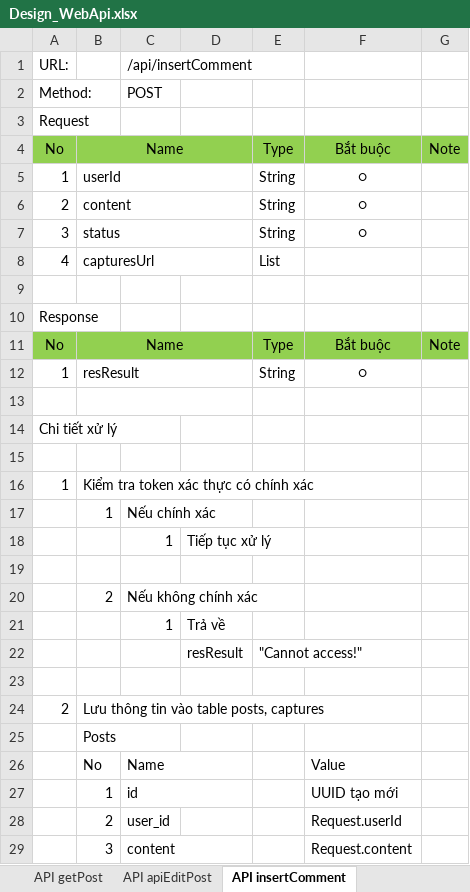
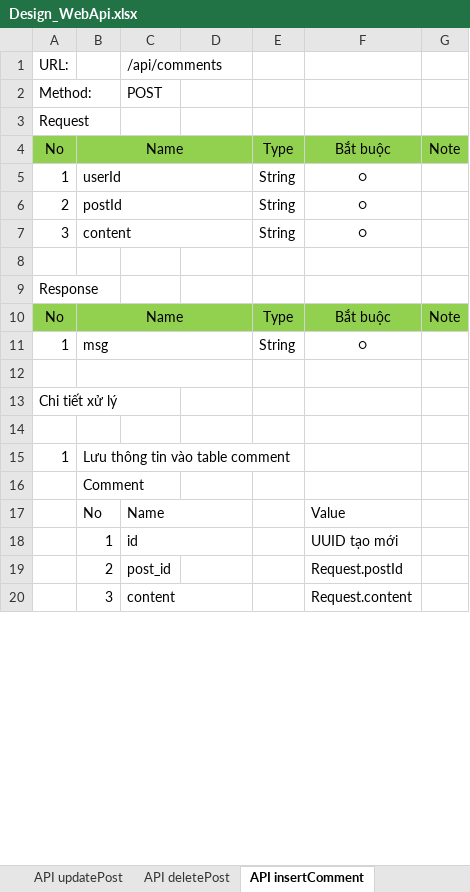
Before and after one commit to longtranBK/TrainingWebApi, an Excel workbook: Design_WebApi.xlsx, sheet API insertComment, drawn as a sheet; only a part is shown; values as stored, in another font and other column widths than the file's, no borders; removed rows and columns are numbered as before the commit, all else as after; the diff covers the shown part only; the diff names each change by its address in the sheet, - before the commit and + after, or states it on an @@ line.

```diff
--- a/Design_WebApi.xlsx (sheet API insertComment)
+++ b/Design_WebApi.xlsx (sheet API insertComment)
-sheet tab: API apiEditPost
+sheet tab: API updatePost
+sheet tab: API deletePost
-C1: /api/insertComment
+C1: /api/comments
-B6: content
+B6: postId
-B7: status
+B7: content
-row 8: 4 | capturesUrl |  |  | List
-B11: resResult
+B11: msg
-B15: Kiểm tra token xác thực có chính xác
+B15: Lưu thông tin vào table comment
-row 17:  | 1 | Nếu chính xác
-row 18:  |  | 1 | Tiếp tục xử lý
-row 19: (empty)
-row 20:  | 2 | Nếu không chính xác
-row 21:  |  | 1 | Trả về
-row 22:  |  |  | resResult | "Cannot access!"
-row 23: (empty)
-row 24: 2 | Lưu thông tin vào table posts, captures
-B16: Posts
+B16: Comment
-C19: user_id
+C19: post_id
-F19: Request.userId
+F19: Request.postId
```
Also changed, not shown: 3 added rows and 6 removed rows elsewhere in this sheet, sheet API getPost, sheet API updateUserDetails, sheet API updatePost, sheet API getUserDetails, sheet API getUserTimeline, sheet API insertPost, 4 more sheets, other sheet tabs, charts or pictures, 43 other files.
